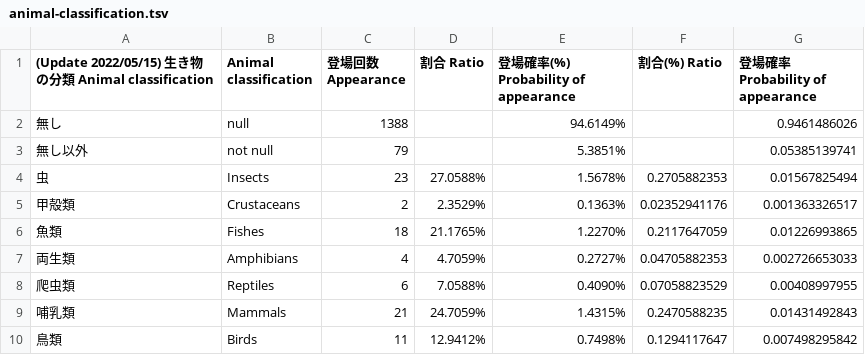
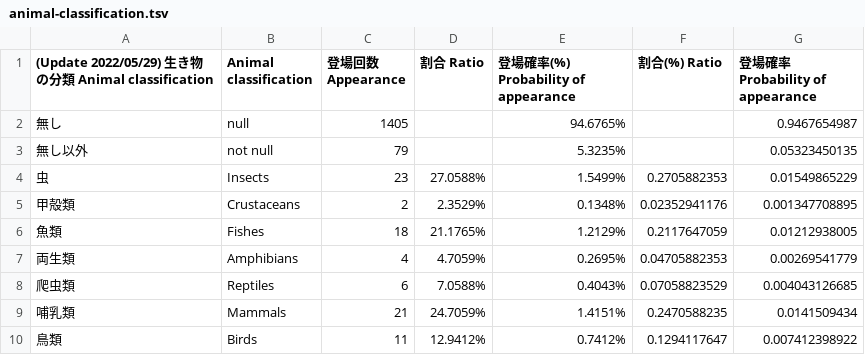
Before and after one commit to AsPJT/dream-dataset-harper, a TSV file: data/animal-classification.tsv, drawn as a sheet.

Commit message:
Update animal-classification.tsv

```diff
--- a/data/animal-classification.tsv
+++ b/data/animal-classification.tsv
@@ -1,10 +1,10 @@
-(Update 2022/05/15) 生き物の分類 Animal classification	Animal classification	登場回数 Appearance	割合 Ratio	登場確率(%) Probability of appearance	割合(%) Ratio	登場確率 Probability of appearance
-無し	null	1388		94.6149%		0.9461486026
-無し以外	not null	79		5.3851%		0.05385139741
-虫	Insects	23	27.0588%	1.5678%	0.2705882353	0.01567825494
-甲殻類	Crustaceans	2	2.3529%	0.1363%	0.02352941176	0.001363326517
-魚類	Fishes	18	21.1765%	1.2270%	0.2117647059	0.01226993865
-両生類	Amphibians	4	4.7059%	0.2727%	0.04705882353	0.002726653033
-爬虫類	Reptiles	6	7.0588%	0.4090%	0.07058823529	0.00408997955
-哺乳類	Mammals	21	24.7059%	1.4315%	0.2470588235	0.01431492843
-鳥類	Birds	11	12.9412%	0.7498%	0.1294117647	0.007498295842
+(Update 2022/05/29) 生き物の分類 Animal classification	Animal classification	登場回数 Appearance	割合 Ratio	登場確率(%) Probability of appearance	割合(%) Ratio	登場確率 Probability of appearance
+無し	null	1405		94.6765%		0.9467654987
+無し以外	not null	79		5.3235%		0.05323450135
+虫	Insects	23	27.0588%	1.5499%	0.2705882353	0.01549865229
+甲殻類	Crustaceans	2	2.3529%	0.1348%	0.02352941176	0.001347708895
+魚類	Fishes	18	21.1765%	1.2129%	0.2117647059	0.01212938005
+両生類	Amphibians	4	4.7059%	0.2695%	0.04705882353	0.00269541779
+爬虫類	Reptiles	6	7.0588%	0.4043%	0.07058823529	0.004043126685
+哺乳類	Mammals	21	24.7059%	1.4151%	0.2470588235	0.0141509434
+鳥類	Birds	11	12.9412%	0.7412%	0.1294117647	0.007412398922
```
